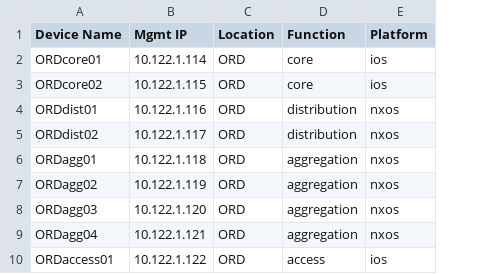
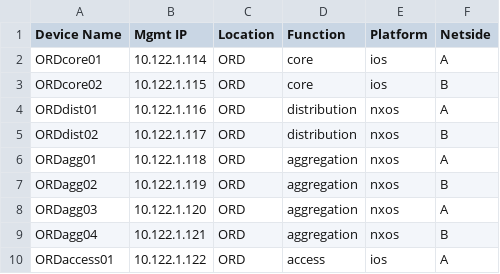
Before and after one commit to slopez888/custom-inventory-plugin, a CSV file: csv_inventory/myinventory.csv, drawn as a sheet; only a part is shown; the diff names each change by its address in the sheet, - before the commit and + after, or states it on an @@ line.

Commit message:
Update myinventory.csv

```diff
--- a/csv_inventory/myinventory.csv
+++ b/csv_inventory/myinventory.csv
+column F (Netside), rows 2-10: A | B | A | B | A | B | A | B | A
```
